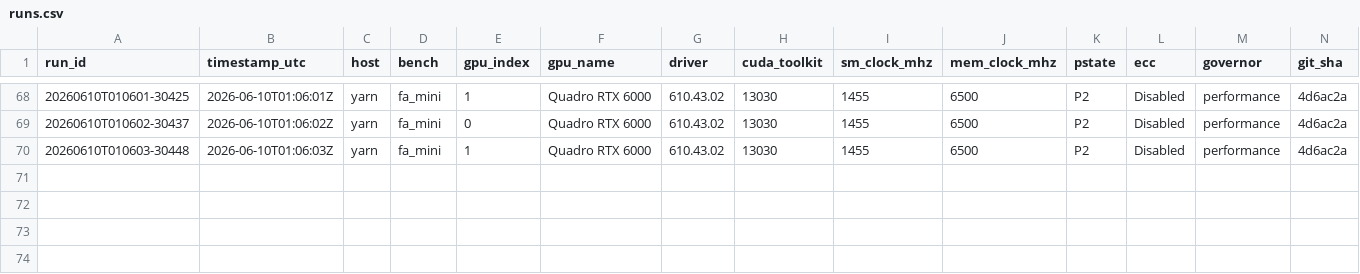
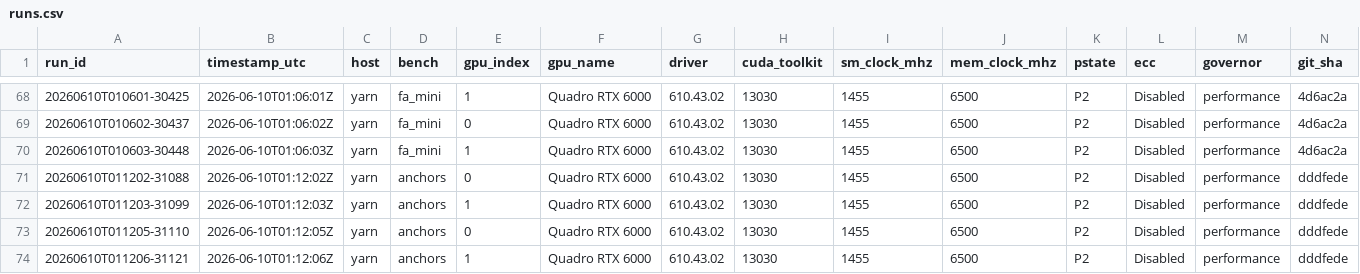
Before and after one commit to connollydavid/tu102, a CSV file: data/results/t5820-2xrtx6000/runs.csv, drawn as a sheet; only a part is shown, gaps mark what is left out; rows hold the shown columns only; the diff names each change by its address in the sheet, - before the commit and + after, or states it on an @@ line.

```diff
--- a/data/results/t5820-2xrtx6000/runs.csv
+++ b/data/results/t5820-2xrtx6000/runs.csv
+row 71: 20260610T011202-31088 | 2026-06-10T01:12:02Z | yarn | anchors | 0 | Quadro RTX 6000 | 610.43.02 | 13030 | 1455 | 6500 | P2 | Disabled | performance | dddfede
+row 72: 20260610T011203-31099 | 2026-06-10T01:12:03Z | yarn | anchors | 1 | Quadro RTX 6000 | 610.43.02 | 13030 | 1455 | 6500 | P2 | Disabled | performance | dddfede
+row 73: 20260610T011205-31110 | 2026-06-10T01:12:05Z | yarn | anchors | 0 | Quadro RTX 6000 | 610.43.02 | 13030 | 1455 | 6500 | P2 | Disabled | performance | dddfede
+row 74: 20260610T011206-31121 | 2026-06-10T01:12:06Z | yarn | anchors | 1 | Quadro RTX 6000 | 610.43.02 | 13030 | 1455 | 6500 | P2 | Disabled | performance | dddfede
```
Also changed, not shown: data/results/t5820-2xrtx6000/proj.csv, 5 other files.
